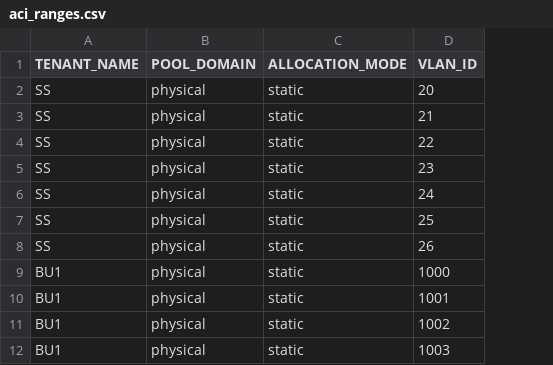
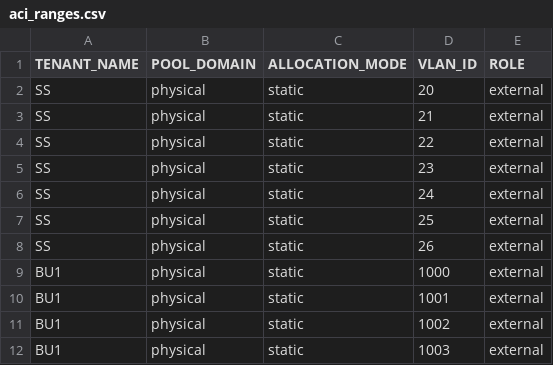
Before and after one commit to trevorpatch73/cisco-aci-terraform2, a CSV file: data/aci_ranges.csv, drawn as a sheet; only a part is shown; the diff names each change by its address in the sheet, - before the commit and + after, or states it on an @@ line.

Commit message:
fixxed aci ranges role

```diff
--- a/data/aci_ranges.csv
+++ b/data/aci_ranges.csv
+column E (ROLE), rows 2-12: all external
```
